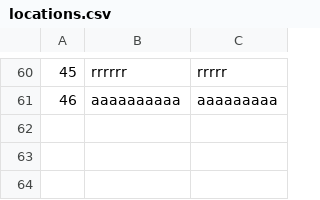
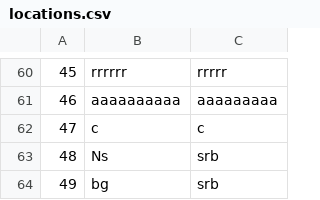
Before and after one commit to anjalovric/Tim1, a CSV file: InitialProject/Resources/Data/locations.csv, drawn as a sheet; only a part is shown, gaps mark what is left out; the diff names each change by its address in the sheet, - before the commit and + after, or states it on an @@ line.

```diff
--- a/InitialProject/Resources/Data/locations.csv
+++ b/InitialProject/Resources/Data/locations.csv
+row 62: 47 | c | c
+row 63: 48 | Ns | srb
+row 64: 49 | bg | srb
```
Also changed, not shown: 5 other files.
